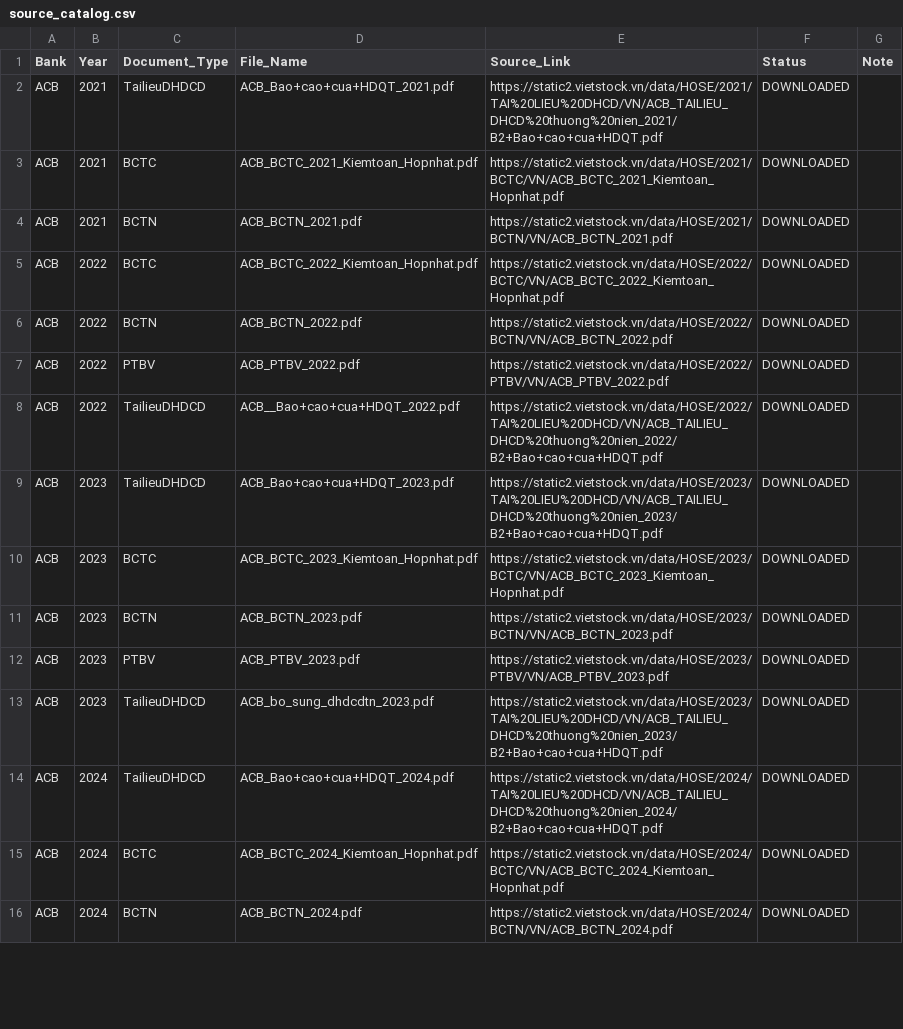
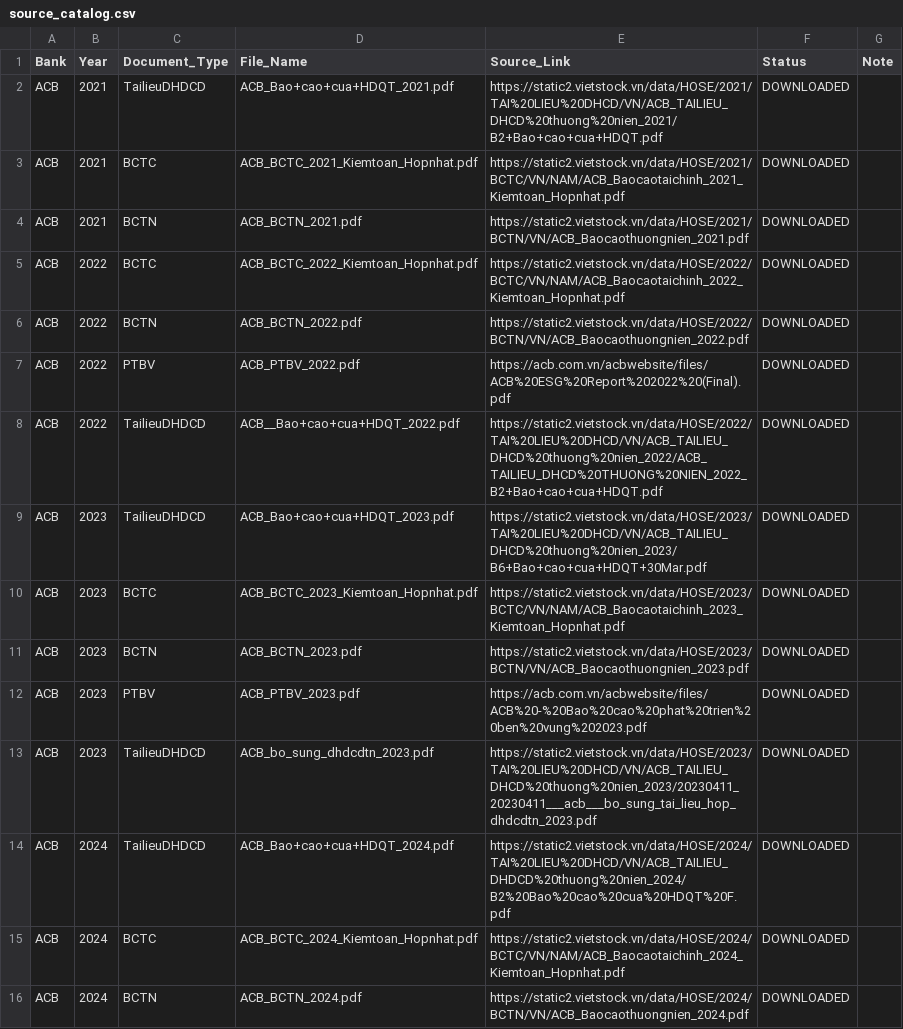
Before and after one commit to hangnm72-vn-qn/DigitalBank_Midterm, a CSV file: source_catalog.csv, drawn as a sheet; only a part is shown; the diff covers the shown part only.

```diff
--- a/source_catalog.csv
+++ b/source_catalog.csv
@@ -2,15 +2,15 @@ Bank,Year,Document_Type,File_Name,Source_Link,Status,Note
 ACB,2021,TailieuDHDCD,ACB_Bao+cao+cua+HDQT_2021.pdf,https://static2.vietstock.vn/data/HOSE/2021/TAI%20LIEU%20DHCD/VN/ACB_TAILIEU_DHCD%20thuong%20nien_2021/B2+Bao+cao+cua+HDQT.pdf, DOWNLOADED
-ACB,2021,BCTC,ACB_BCTC_2021_Kiemtoan_Hopnhat.pdf,https://static2.vietstock.vn/data/HOSE/2021/BCTC/VN/ACB_BCTC_2021_Kiemtoan_Hopnhat.pdf, DOWNLOADED
-ACB,2021,BCTN,ACB_BCTN_2021.pdf,https://static2.vietstock.vn/data/HOSE/2021/BCTN/VN/ACB_BCTN_2021.pdf, DOWNLOADED
-ACB,2022,BCTC,ACB_BCTC_2022_Kiemtoan_Hopnhat.pdf,https://static2.vietstock.vn/data/HOSE/2022/BCTC/VN/ACB_BCTC_2022_Kiemtoan_Hopnhat.pdf, DOWNLOADED
-ACB,2022,BCTN,ACB_BCTN_2022.pdf,https://static2.vietstock.vn/data/HOSE/2022/BCTN/VN/ACB_BCTN_2022.pdf, DOWNLOADED
-ACB,2022,PTBV,ACB_PTBV_2022.pdf,https://static2.vietstock.vn/data/HOSE/2022/PTBV/VN/ACB_PTBV_2022.pdf, DOWNLOADED
-ACB,2022,TailieuDHDCD,ACB__Bao+cao+cua+HDQT_2022.pdf,https://static2.vietstock.vn/data/HOSE/2022/TAI%20LIEU%20DHCD/VN/ACB_TAILIEU_DHCD%20thuong%20nien_2022/B2+Bao+cao+cua+HDQT.pdf, DOWNLOADED
-ACB,2023,TailieuDHDCD,ACB_Bao+cao+cua+HDQT_2023.pdf,https://static2.vietstock.vn/data/HOSE/2023/TAI%20LIEU%20DHCD/VN/ACB_TAILIEU_DHCD%20thuong%20nien_2023/B2+Bao+cao+cua+HDQT.pdf, DOWNLOADED
-ACB,2023,BCTC,ACB_BCTC_2023_Kiemtoan_Hopnhat.pdf,https://static2.vietstock.vn/data/HOSE/2023/BCTC/VN/ACB_BCTC_2023_Kiemtoan_Hopnhat.pdf, DOWNLOADED
-ACB,2023,BCTN,ACB_BCTN_2023.pdf,https://static2.vietstock.vn/data/HOSE/2023/BCTN/VN/ACB_BCTN_2023.pdf, DOWNLOADED
-ACB,2023,PTBV,ACB_PTBV_2023.pdf,https://static2.vietstock.vn/data/HOSE/2023/PTBV/VN/ACB_PTBV_2023.pdf, DOWNLOADED
-ACB,2023,TailieuDHDCD,ACB_bo_sung_dhdcdtn_2023.pdf,https://static2.vietstock.vn/data/HOSE/2023/TAI%20LIEU%20DHCD/VN/ACB_TAILIEU_DHCD%20thuong%20nien_2023/B2+Bao+cao+cua+HDQT.pdf, DOWNLOADED
-ACB,2024,TailieuDHDCD,ACB_Bao+cao+cua+HDQT_2024.pdf,https://static2.vietstock.vn/data/HOSE/2024/TAI%20LIEU%20DHCD/VN/ACB_TAILIEU_DHCD%20thuong%20nien_2024/B2+Bao+cao+cua+HDQT.pdf, DOWNLOADED
-ACB,2024,BCTC,ACB_BCTC_2024_Kiemtoan_Hopnhat.pdf,https://static2.vietstock.vn/data/HOSE/2024/BCTC/VN/ACB_BCTC_2024_Kiemtoan_Hopnhat.pdf, DOWNLOADED
-ACB,2024,BCTN,ACB_BCTN_2024.pdf,https://static2.vietstock.vn/data/HOSE/2024/BCTN/VN/ACB_BCTN_2024.pdf, DOWNLOADED
+ACB,2021,BCTC,ACB_BCTC_2021_Kiemtoan_Hopnhat.pdf,https://static2.vietstock.vn/data/HOSE/2021/BCTC/VN/NAM/ACB_Baocaotaichinh_2021_Kiemtoan_Hopnhat.pdf, DOWNLOADED
+ACB,2021,BCTN,ACB_BCTN_2021.pdf,https://static2.vietstock.vn/data/HOSE/2021/BCTN/VN/ACB_Baocaothuongnien_2021.pdf, DOWNLOADED
+ACB,2022,BCTC,ACB_BCTC_2022_Kiemtoan_Hopnhat.pdf,https://static2.vietstock.vn/data/HOSE/2022/BCTC/VN/NAM/ACB_Baocaotaichinh_2022_Kiemtoan_Hopnhat.pdf, DOWNLOADED
+ACB,2022,BCTN,ACB_BCTN_2022.pdf,https://static2.vietstock.vn/data/HOSE/2022/BCTN/VN/ACB_Baocaothuongnien_2022.pdf, DOWNLOADED
+ACB,2022,PTBV,ACB_PTBV_2022.pdf,https://acb.com.vn/acbwebsite/files/ACB%20ESG%20Report%202022%20(Final).pdf, DOWNLOADED
+ACB,2022,TailieuDHDCD,ACB__Bao+cao+cua+HDQT_2022.pdf,https://static2.vietstock.vn/data/HOSE/2022/TAI%20LIEU%20DHCD/VN/ACB_TAILIEU_DHCD%20thuong%20nien_2022/ACB_TAILIEU_DHCD%20THUONG%20NIEN_2022_B2+Bao+cao+cua+HDQT.pdf, DOWNLOADED
+ACB,2023,TailieuDHDCD,ACB_Bao+cao+cua+HDQT_2023.pdf,https://static2.vietstock.vn/data/HOSE/2023/TAI%20LIEU%20DHCD/VN/ACB_TAILIEU_DHCD%20thuong%20nien_2023/B6+Bao+cao+cua+HDQT+30Mar.pdf, DOWNLOADED
+ACB,2023,BCTC,ACB_BCTC_2023_Kiemtoan_Hopnhat.pdf,https://static2.vietstock.vn/data/HOSE/2023/BCTC/VN/NAM/ACB_Baocaotaichinh_2023_Kiemtoan_Hopnhat.pdf, DOWNLOADED
+ACB,2023,BCTN,ACB_BCTN_2023.pdf,https://static2.vietstock.vn/data/HOSE/2023/BCTN/VN/ACB_Baocaothuongnien_2023.pdf, DOWNLOADED
+ACB,2023,PTBV,ACB_PTBV_2023.pdf,https://acb.com.vn/acbwebsite/files/ACB%20-%20Bao%20cao%20phat%20trien%20ben%20vung%202023.pdf, DOWNLOADED
+ACB,2023,TailieuDHDCD,ACB_bo_sung_dhdcdtn_2023.pdf,https://static2.vietstock.vn/data/HOSE/2023/TAI%20LIEU%20DHCD/VN/ACB_TAILIEU_DHCD%20thuong%20nien_2023/20230411_20230411___acb___bo_sung_tai_lieu_hop_dhdcdtn_2023.pdf, DOWNLOADED
+ACB,2024,TailieuDHDCD,ACB_Bao+cao+cua+HDQT_2024.pdf,https://static2.vietstock.vn/data/HOSE/2024/TAI%20LIEU%20DHCD/VN/ACB_TAILIEU_DHDCD%20thuong%20nien_2024/B2%20Bao%20cao%20cua%20HDQT%20F.pdf, DOWNLOADED
+ACB,2024,BCTC,ACB_BCTC_2024_Kiemtoan_Hopnhat.pdf,https://static2.vietstock.vn/data/HOSE/2024/BCTC/VN/NAM/ACB_Baocaotaichinh_2024_Kiemtoan_Hopnhat.pdf, DOWNLOADED
+ACB,2024,BCTN,ACB_BCTN_2024.pdf,https://static2.vietstock.vn/data/HOSE/2024/BCTN/VN/ACB_Baocaothuongnien_2024.pdf, DOWNLOADED
```
Also changed, not shown: 79 edited cells elsewhere in this file, data_quality_raw.csv, raw_data.csv, 2 other files.
